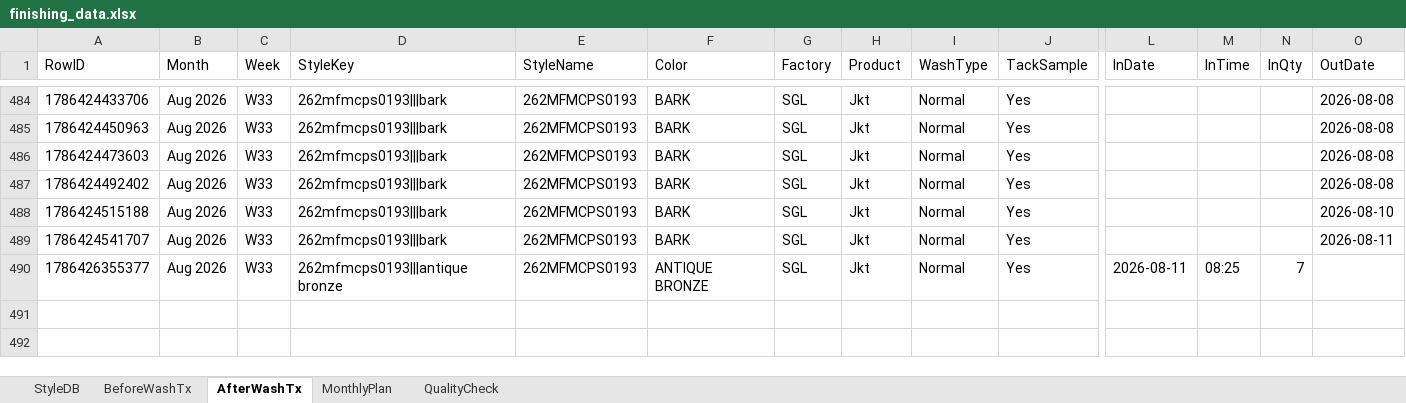
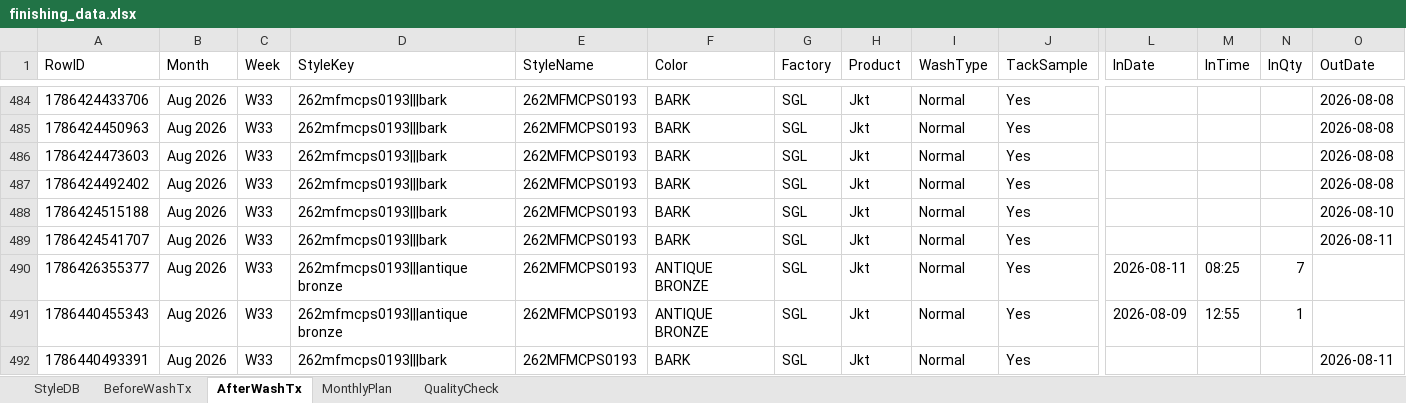
Before and after one commit to Ashen0923/finishing-tracker, an Excel workbook: finishing_data.xlsx, sheet AfterWashTx, drawn as a sheet; only a part is shown, gaps mark what is left out; values as stored, in another font and other column widths than the file's, no borders; rows hold the shown columns only; the diff names each change by its address in the sheet, - before the commit and + after, or states it on an @@ line.

```diff
--- a/finishing_data.xlsx (sheet AfterWashTx)
+++ b/finishing_data.xlsx (sheet AfterWashTx)
+row 491: 1786440455343 | Aug 2026 | W33 | 262mfmcps0193|||antique bronze | 262MFMCPS0193 | ANTIQUE BRONZE | SGL | Jkt | Normal | Yes | 2026-08-09 | 12:55 | 1
+row 492: 1786440493391 | Aug 2026 | W33 | 262mfmcps0193|||bark | 262MFMCPS0193 | BARK | SGL | Jkt | Normal | Yes |  |  |  | 2026-08-11
```
Also changed, not shown: sheet StyleDB.
